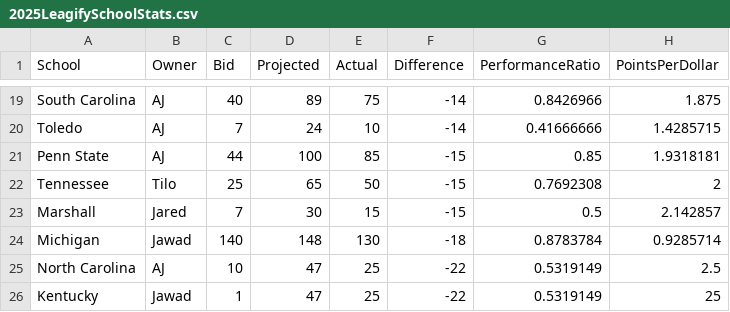
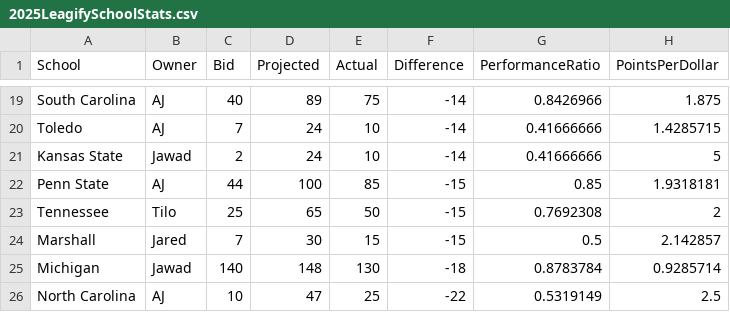
Before and after one commit to zo0o0ot/draft-scorer-nfl, a CSV file: leagify-result-stats/2025/2025LeagifySchoolStats.csv, drawn as a sheet; only a part is shown, gaps mark what is left out; the shorter side is filled out with more unchanged rows.

Commit message:
Pick 84: 🏈Jacob Parrish🏈 from Kansas State gives 10 points to 👉Jawad👈

```diff
--- a/leagify-result-stats/2025/2025LeagifySchoolStats.csv
+++ b/leagify-result-stats/2025/2025LeagifySchoolStats.csv
@@ -20,2 +20,3 @@ South Carolina,AJ,40,89,75,-14,0.8426966,1.875
 Toledo,AJ,7,24,10,-14,0.41666666,1.4285715
+Kansas State,Jawad,2,24,10,-14,0.41666666,5
 Penn State,AJ,44,100,85,-15,0.85,1.9318181
```
Also changed, not shown: leagify-result-stats/2025/2025DraftPointsBySchool.csv, leagify-result-stats/2025/2025Flops.csv, 3 other files.
